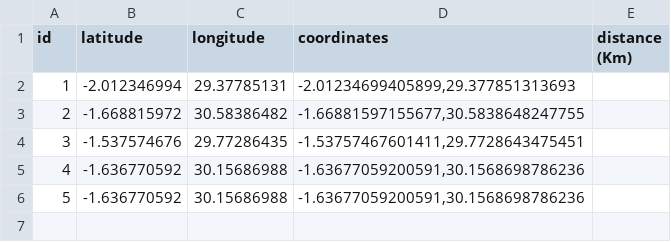
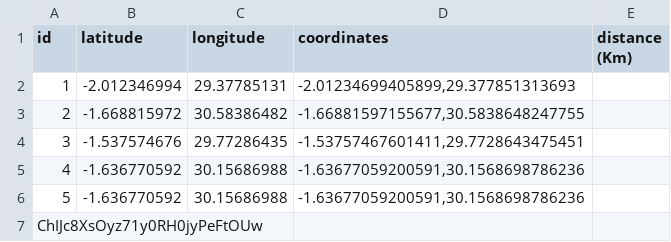
Before and after one commit to XRayrahman/smart-dashboard_motorcycle, a CSV file: data.csv, drawn as a sheet.

```diff
--- a/data.csv
+++ b/data.csv
@@ -6 +6,2 @@ id,latitude,longitude,coordinates,distance (Km)
 5,-1.636770592,30.15686988,"-1.63677059200591,30.1568698786236",
+ChIJc8XsOyz71y0RH0jyPeFtOUw
```
Also changed, not shown: 8 other files.
